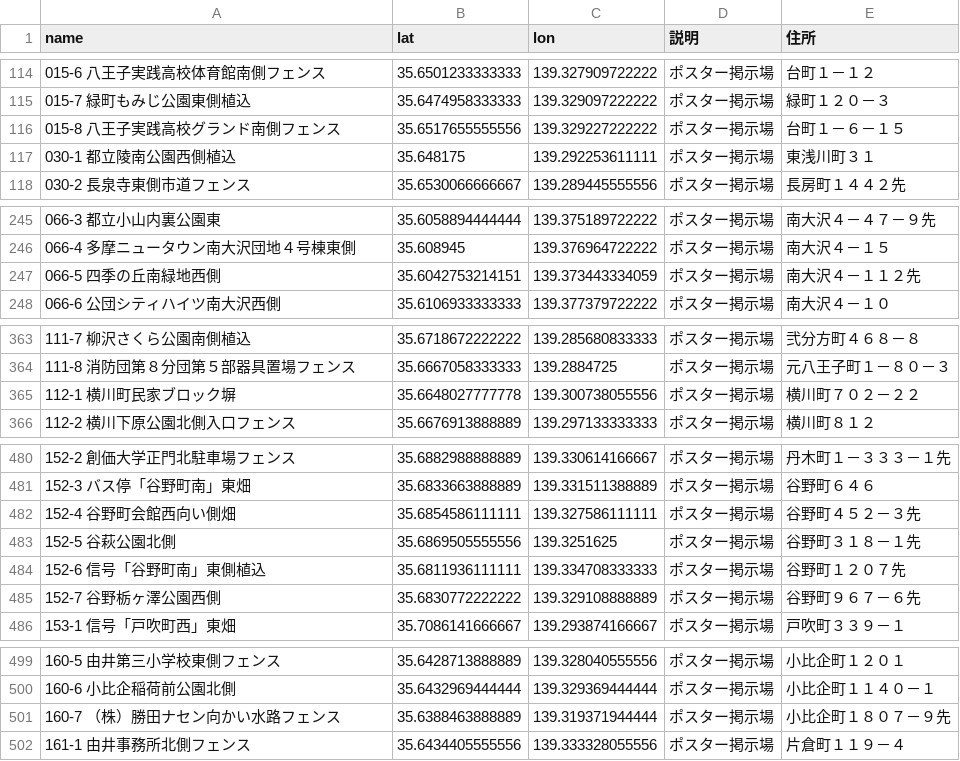
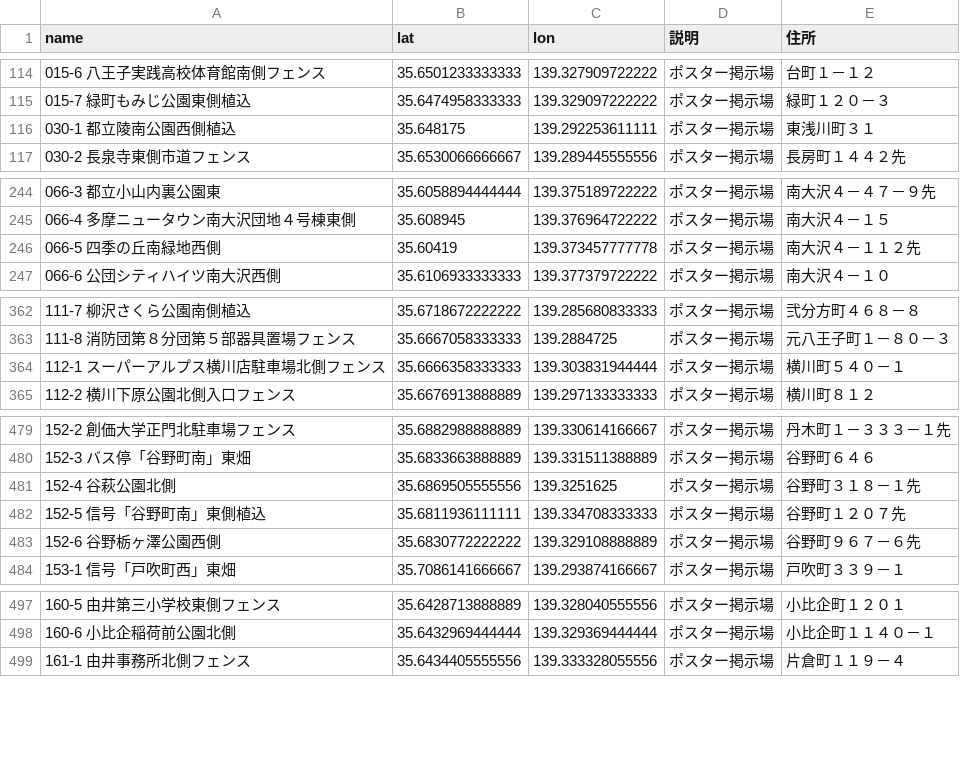
Before and after one commit to hachioji-city/posukei-map2024-2, a CSV file: csv/01-ポスター掲示場.csv, drawn as a sheet; only a part is shown, gaps mark what is left out; the diff covers the shown part only.

Commit message:
Update 01-ポスター掲示場.csv

```diff
--- a/csv/01-ポスター掲示場.csv
+++ b/csv/01-ポスター掲示場.csv
@@ -115,3 +115,2 @@ name,lat,lon,説明,住所
 015-7 緑町もみじ公園東側植込,35.6474958333333,139.329097222222,ポスター掲示場,緑町１２０－３
-015-8 八王子実践高校グランド南側フェンス,35.6517655555556,139.329227222222,ポスター掲示場,台町１－６－１５
 030-1 都立陵南公園西側植込,35.648175,139.292253611111,ポスター掲示場,東浅川町３１
@@ -246,3 +245,3 @@ name,lat,lon,説明,住所
 066-4 多摩ニュータウン南大沢団地４号棟東側,35.608945,139.376964722222,ポスター掲示場,南大沢４－１５
-066-5 四季の丘南緑地西側,35.6042753214151,139.373443334059,ポスター掲示場,南大沢４－１１２先
+066-5 四季の丘南緑地西側,35.60419,139.373457777778,ポスター掲示場,南大沢４－１１２先
 066-6 公団シティハイツ南大沢西側,35.6106933333333,139.377379722222,ポスター掲示場,南大沢４－１０
@@ -364,3 +363,3 @@ name,lat,lon,説明,住所
 111-8 消防団第８分団第５部器具置場フェンス,35.6667058333333,139.2884725,ポスター掲示場,元八王子町１－８０－３
-112-1 横川町民家ブロック塀,35.6648027777778,139.300738055556,ポスター掲示場,横川町７０２－２２
+112-1 スーパーアルプス横川店駐車場北側フェンス,35.6666358333333,139.303831944444,ポスター掲示場,横川町５４０－１
 112-2 横川下原公園北側入口フェンス,35.6676913888889,139.297133333333,ポスター掲示場,横川町８１２
@@ -481,6 +480,5 @@ name,lat,lon,説明,住所
 152-3 バス停「谷野町南」東畑,35.6833663888889,139.331511388889,ポスター掲示場,谷野町６４６
-152-4 谷野町会館西向い側畑,35.6854586111111,139.327586111111,ポスター掲示場,谷野町４５２－３先
-152-5 谷萩公園北側,35.6869505555556,139.3251625,ポスター掲示場,谷野町３１８－１先
-152-6 信号「谷野町南」東側植込,35.6811936111111,139.334708333333,ポスター掲示場,谷野町１２０７先
-152-7 谷野栃ヶ澤公園西側,35.6830772222222,139.329108888889,ポスター掲示場,谷野町９６７－６先
+152-4 谷萩公園北側,35.6869505555556,139.3251625,ポスター掲示場,谷野町３１８－１先
+152-5 信号「谷野町南」東側植込,35.6811936111111,139.334708333333,ポスター掲示場,谷野町１２０７先
+152-6 谷野栃ヶ澤公園西側,35.6830772222222,139.329108888889,ポスター掲示場,谷野町９６７－６先
 153-1 信号「戸吹町西」東畑,35.7086141666667,139.293874166667,ポスター掲示場,戸吹町３３９－１
@@ -500,3 +498,2 @@ name,lat,lon,説明,住所
 160-6 小比企稲荷前公園北側,35.6432969444444,139.329369444444,ポスター掲示場,小比企町１１４０－１
-160-7 （株）勝田ナセン向かい水路フェンス,35.6388463888889,139.319371944444,ポスター掲示場,小比企町１８０７－９先
 161-1 由井事務所北側フェンス,35.6434405555556,139.333328055556,ポスター掲示場,片倉町１１９－４
```
Also changed, not shown: 6 added rows, 6 removed rows and 4 edited cells elsewhere in this file.
